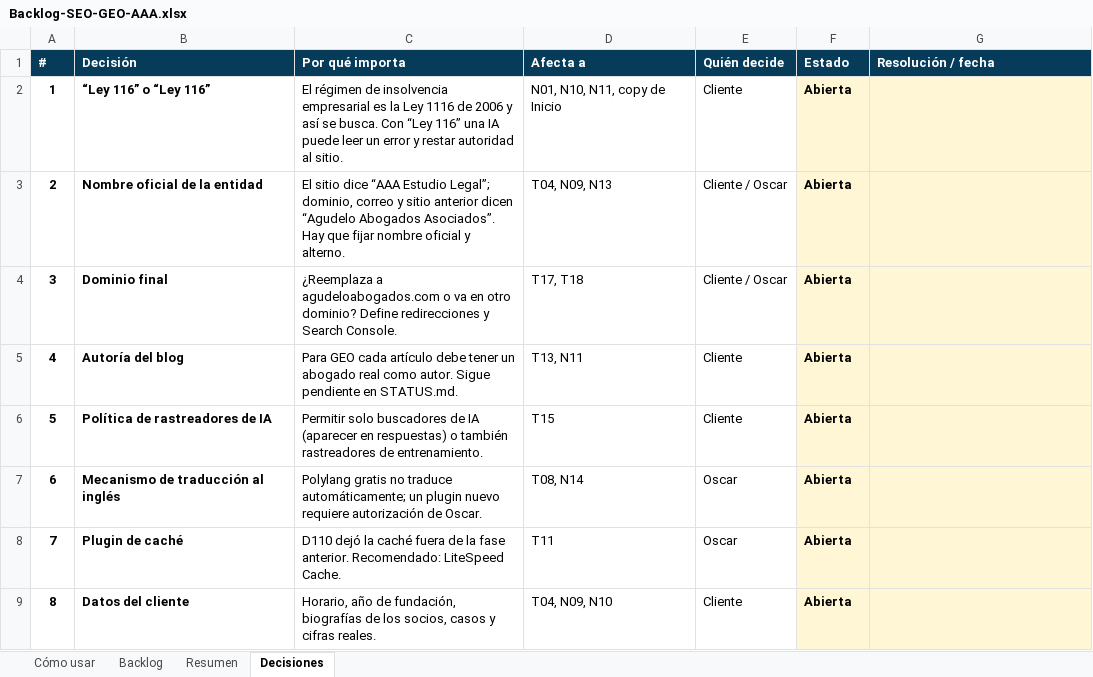
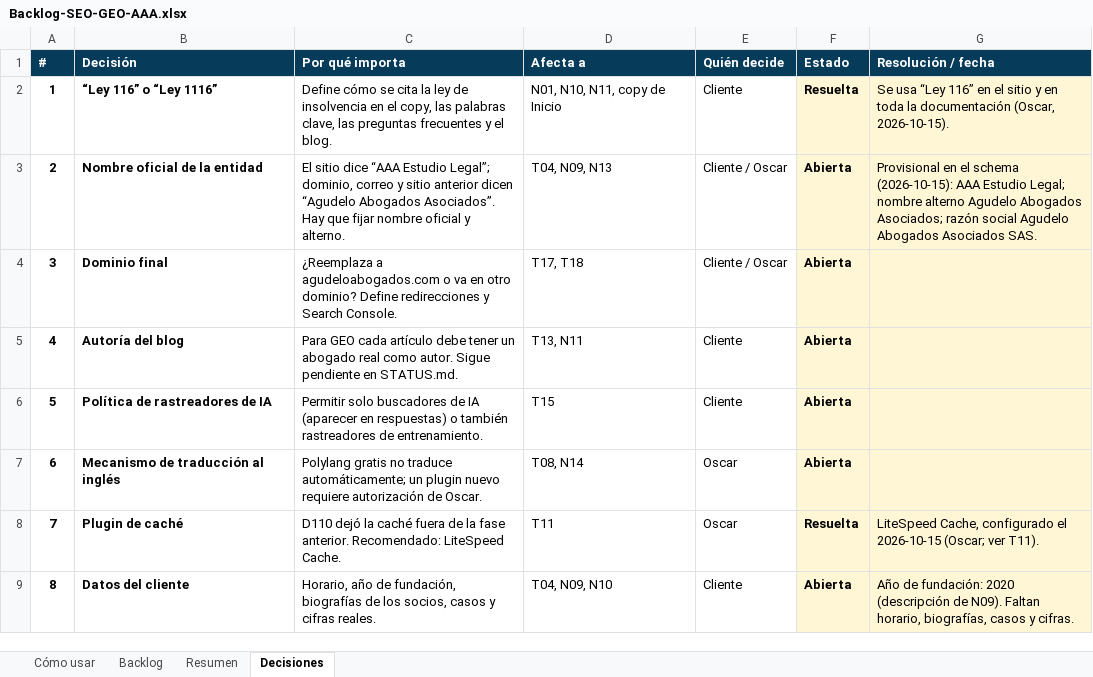
Before and after one commit to Uhuragroup2025/AAALegal, an Excel workbook: seo/Backlog-SEO-GEO-AAA.xlsx, sheet Decisiones, drawn as a sheet; values as stored, in another font and other column widths than the file's, no borders; charts and pictures and conditional formats not drawn; the diff names each change by its address in the sheet, - before the commit and + after, or states it on an @@ line.

```diff
--- a/seo/Backlog-SEO-GEO-AAA.xlsx (sheet Decisiones)
+++ b/seo/Backlog-SEO-GEO-AAA.xlsx (sheet Decisiones)
-B2 (Decisión): “Ley 116” o “Ley 116”
+B2 (Decisión): “Ley 116” o “Ley 1116”
-C2 (Por qué importa): El régimen de insolvencia empresarial es la Ley 1116 de 2006 y así se busca. Con “Ley 116” una IA puede leer un error y restar autoridad al sitio.
+C2 (Por qué importa): Define cómo se cita la ley de insolvencia en el copy, las palabras clave, las preguntas frecuentes y el blog.
-F2 (Estado): Abierta
+F2 (Estado): Resuelta
-G2 (Resolución / fecha): (empty)
+G2 (Resolución / fecha): Se usa “Ley 116” en el sitio y en toda la documentación (Oscar, 2026-10-15).
-G3 (Resolución / fecha): (empty)
+G3 (Resolución / fecha): Provisional en el schema (2026-10-15): AAA Estudio Legal; nombre alterno Agudelo Abogados Asociados; razón social Agudelo Abogados Asociados SAS.
-F8 (Estado): Abierta
+F8 (Estado): Resuelta
-G8 (Resolución / fecha): (empty)
+G8 (Resolución / fecha): LiteSpeed Cache, configurado el 2026-10-15 (Oscar; ver T11).
-G9 (Resolución / fecha): (empty)
+G9 (Resolución / fecha): Año de fundación: 2020 (descripción de N09). Faltan horario, biografías, casos y cifras.
```
Also changed, not shown: sheet Backlog, sheet Resumen, formulas that keep their value, hidden cells, charts or pictures, 23 other files.
